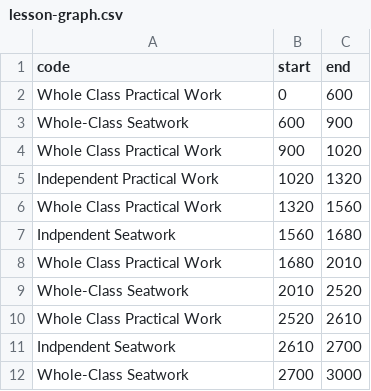
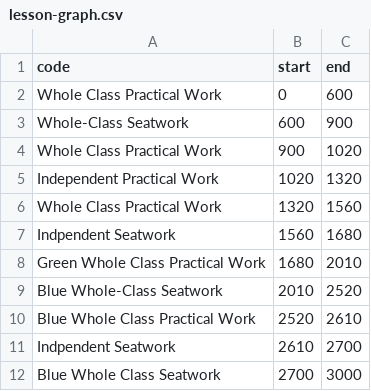
Before and after one commit to BenRydal/igs, a CSV file: static/data/example-5/lesson-graph.csv, drawn as a sheet.

```diff
--- a/static/data/example-5/lesson-graph.csv
+++ b/static/data/example-5/lesson-graph.csv
@@ -7,6 +7,6 @@ Whole Class Practical Work,1320,1560
 Indpendent Seatwork,1560,1680
-Whole Class Practical Work,1680,2010
-Whole-Class Seatwork,2010,2520
-Whole Class Practical Work,2520,2610
+Green Whole Class Practical Work,1680,2010
+Blue Whole-Class Seatwork,2010,2520
+Blue Whole Class Practical Work,2520,2610
 Indpendent Seatwork,2610,2700
-Whole-Class Seatwork,2700,3000
+Blue Whole Class Seatwork,2700,3000
```
Also changed, not shown: 3 other files.
